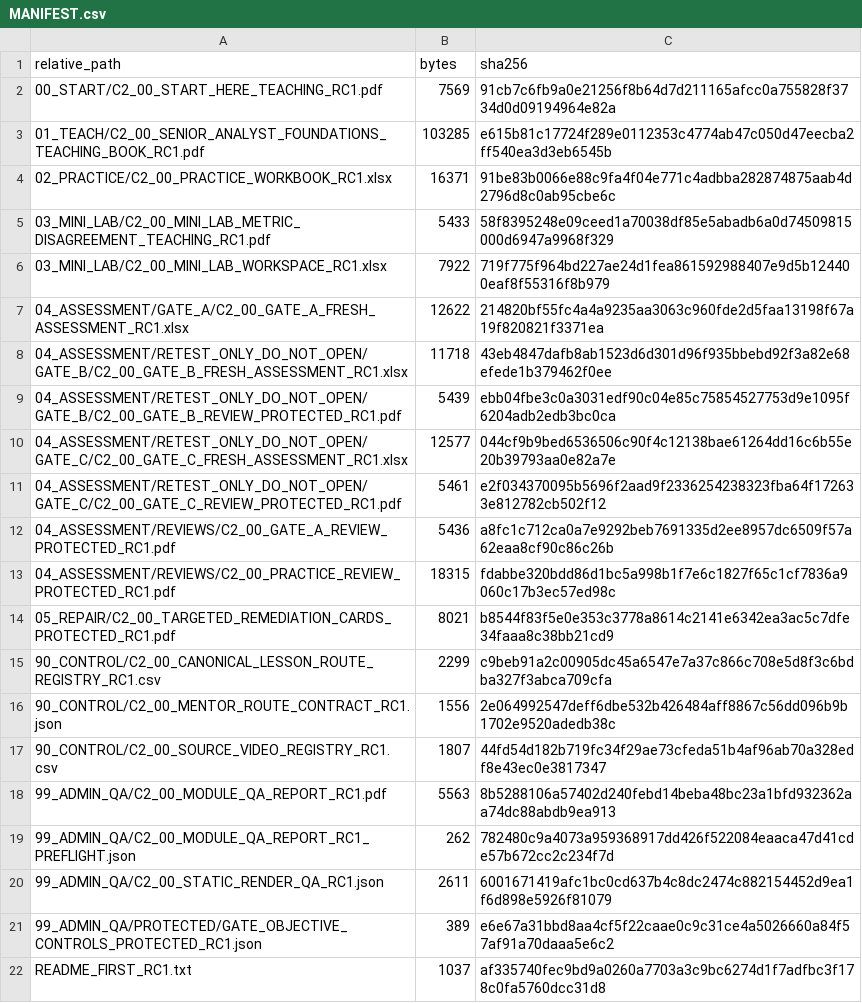
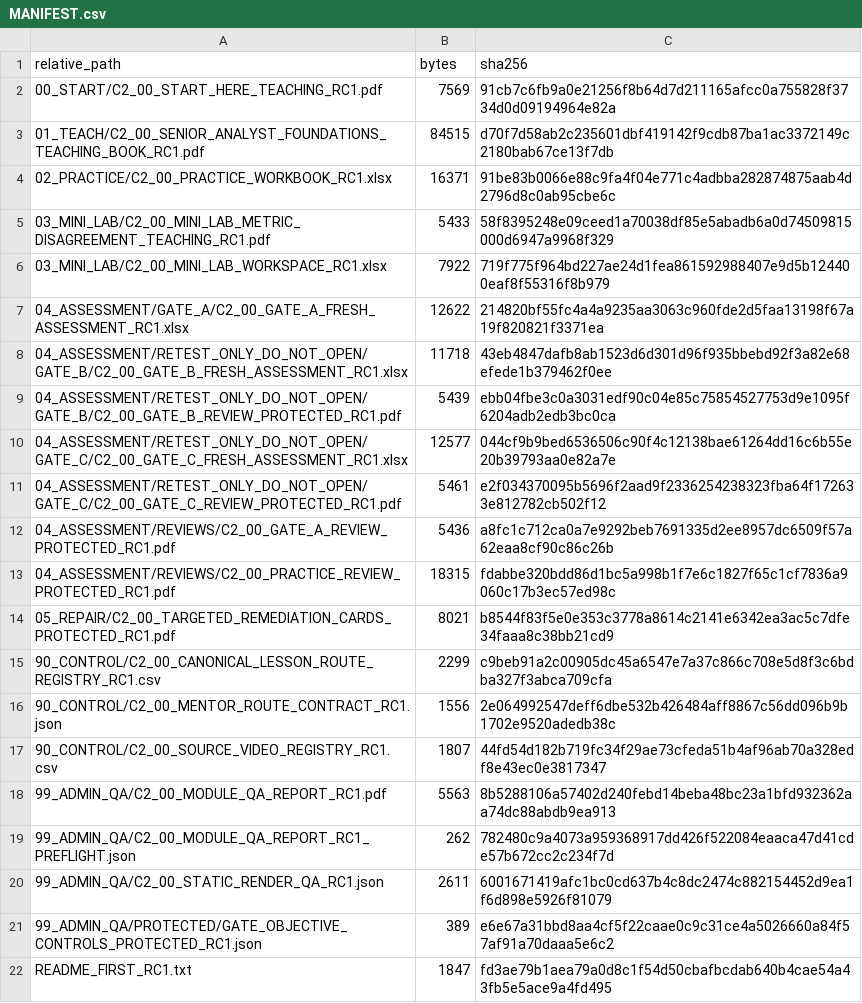
Before and after one commit to ashishjohnexx786-dev/DA-Mentor-Advance, a CSV file: COURSE_MODULES/C2_00/MANIFEST.csv, drawn as a sheet.

```diff
--- a/COURSE_MODULES/C2_00/MANIFEST.csv
+++ b/COURSE_MODULES/C2_00/MANIFEST.csv
@@ -2,3 +2,3 @@
 00_START/C2_00_START_HERE_TEACHING_RC1.pdf,7569,91cb7c6fb9a0e21256f8b64d7d211165afcc0a755828f3734d0d09194964e82a
-01_TEACH/C2_00_SENIOR_ANALYST_FOUNDATIONS_TEACHING_BOOK_RC1.pdf,103285,e615b81c17724f289e0112353c4774ab47c050d47eecba2ff540ea3d3eb6545b
+01_TEACH/C2_00_SENIOR_ANALYST_FOUNDATIONS_TEACHING_BOOK_RC1.pdf,84515,d70f7d58ab2c235601dbf419142f9cdb87ba1ac3372149c2180bab67ce13f7db
 02_PRACTICE/C2_00_PRACTICE_WORKBOOK_RC1.xlsx,16371,91be83b0066e88c9fa4f04e771c4adbba282874875aab4d2796d8c0ab95cbe6c
@@ -21,2 +21,2 @@
 99_ADMIN_QA/PROTECTED/GATE_OBJECTIVE_CONTROLS_PROTECTED_RC1.json,389,e6e67a31bbd8aa4cf5f22caae0c9c31ce4a5026660a84f57af91a70daaa5e6c2
-README_FIRST_RC1.txt,1037,af335740fec9bd9a0260a7703a3c9bc6274d1f7adfbc3f178c0fa5760dcc31d8
+README_FIRST_RC1.txt,1847,fd3ae79b1aea79a0d8c1f54d50cbafbcdab640b4cae54a43fb5e5ace9a4fd495
```
Also changed, not shown: COURSE_MODULES/C2_01/MANIFEST.csv, COURSE_MODULES/C2_02/MANIFEST.csv, 39 other files.
